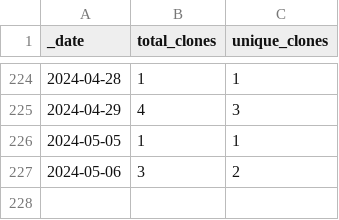
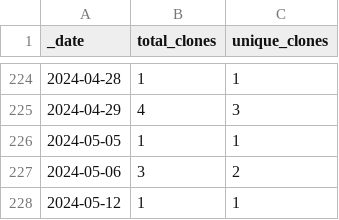
Before and after one commit to roberts-farm-of-ideas/3, a CSV file: traffic/clones.csv, drawn as a sheet; only a part is shown, gaps mark what is left out; the diff names each change by its address in the sheet, - before the commit and + after, or states it on an @@ line.

Commit message:
GitHub traffic

```diff
--- a/traffic/clones.csv
+++ b/traffic/clones.csv
+row 228: 2024-05-12 | 1 | 1
```
Also changed, not shown: 1 other file.
